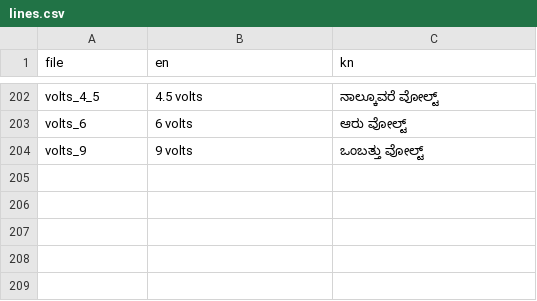
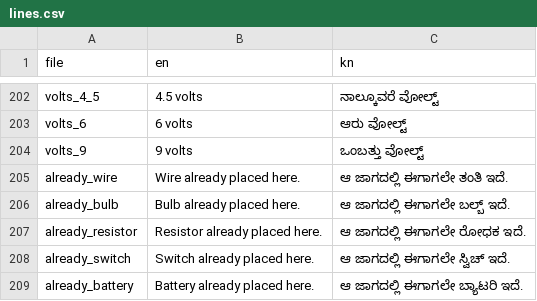
Before and after one commit to prithvipm412/pahunch, a CSV file: content/lines.csv, drawn as a sheet; only a part is shown, gaps mark what is left out; the diff names each change by its address in the sheet, - before the commit and + after, or states it on an @@ line.

```diff
--- a/content/lines.csv
+++ b/content/lines.csv
+row 205: already_wire | Wire already placed here. | ಆ ಜಾಗದಲ್ಲಿ ಈಗಾಗಲೇ ತಂತಿ ಇದೆ.
+row 206: already_bulb | Bulb already placed here. | ಆ ಜಾಗದಲ್ಲಿ ಈಗಾಗಲೇ ಬಲ್ಬ್ ಇದೆ.
+row 207: already_resistor | Resistor already placed here. | ಆ ಜಾಗದಲ್ಲಿ ಈಗಾಗಲೇ ರೋಧಕ ಇದೆ.
+row 208: already_switch | Switch already placed here. | ಆ ಜಾಗದಲ್ಲಿ ಈಗಾಗಲೇ ಸ್ವಿಚ್ ಇದೆ.
+row 209: already_battery | Battery already placed here. | ಆ ಜಾಗದಲ್ಲಿ ಈಗಾಗಲೇ ಬ್ಯಾಟರಿ ಇದೆ.
```
Also changed, not shown: 4 other files.
